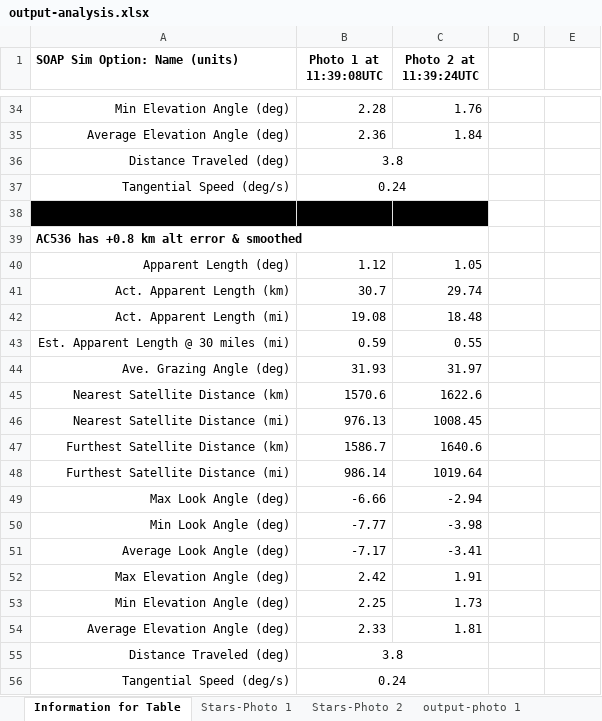
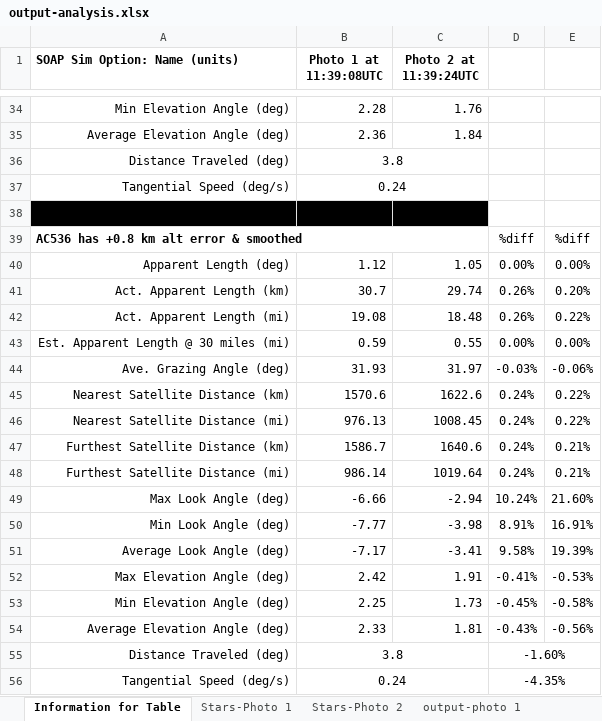
Before and after one commit to DrDougB/Starlink_G4-26, an Excel workbook: output-analysis.xlsx, sheet Information for Table, drawn as a sheet; only a part is shown, gaps mark what is left out; values as stored, in another font and other column widths than the file's, no borders; the diff names each change by its address in the sheet, - before the commit and + after, or states it on an @@ line.

Commit message:
Add files via upload
Updates to analysis file. Includes % difference calculations between the nominal altitude data, and the data generated with an 0.8 km in altitude.

Signed-off-by: DrDougB <67614874+DrDougB@users.noreply.github.com>

```diff
--- a/output-analysis.xlsx (sheet Information for Table)
+++ b/output-analysis.xlsx (sheet Information for Table)
-D39: (empty)
+D39: %diff
-E39: (empty)
+E39: %diff
-D40: (empty)
+D40: 0.00%
-E40: (empty)
+E40: 0.00%
-D41:D42: (empty)
+D41:D42: 0.26%
-E41: (empty)
+E41: 0.20%
-E42: (empty)
+E42: 0.22%
-D43: (empty)
+D43: 0.00%
-E43: (empty)
+E43: 0.00%
-D44: (empty)
+D44: -0.03%
-E44: (empty)
+E44: -0.06%
-D45:D48: (empty)
+D45:D48: 0.24%
-E45:E46: (empty)
+E45:E46: 0.22%
-E47:E48: (empty)
+E47:E48: 0.21%
-D49: (empty)
+D49: 10.24%
-E49: (empty)
+E49: 21.60%
-D50: (empty)
+D50: 8.91%
-E50: (empty)
+E50: 16.91%
-D51: (empty)
+D51: 9.58%
-E51: (empty)
+E51: 19.39%
-D52: (empty)
+D52: -0.41%
-E52: (empty)
+E52: -0.53%
-D53: (empty)
+D53: -0.45%
-E53: (empty)
+E53: -0.58%
-D54: (empty)
+D54: -0.43%
-E54: (empty)
+E54: -0.56%
-D55: (empty)
+D55: -1.60%
+D55:E55 merged
-D56: (empty)
+D56: -4.35%
+D56:E56 merged
```
Also changed, not shown: charts or pictures.
